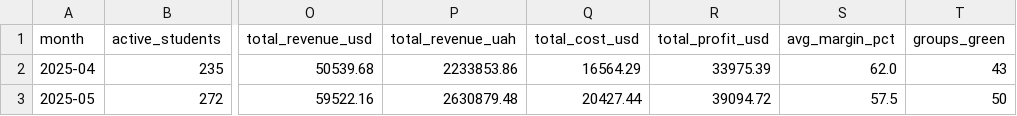
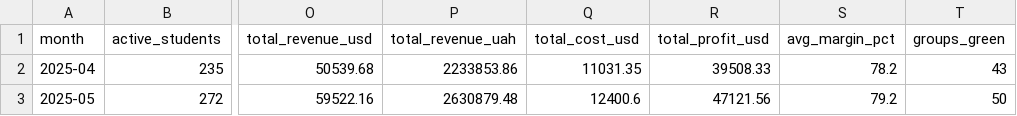
Before and after one commit to pavlenkorv/solid-dashboard, a CSV file: 02_monthly_summary_v9.csv (was 02_monthly_summary_v8.csv), drawn as a sheet; only a part is shown, gaps mark what is left out; the diff names each change by its address in the sheet, - before the commit and + after, or states it on an @@ line.

Commit message:
v9: fix profit = rev - teacher_cost - cac

```diff
--- a/02_monthly_summary_v8.csv
+++ b/02_monthly_summary_v9.csv
-Q2 (total_cost_usd): 16564.29
+Q2 (total_cost_usd): 11031.35
-R2 (total_profit_usd): 33975.39
+R2 (total_profit_usd): 39508.33
-S2 (avg_margin_pct): 62.0
+S2 (avg_margin_pct): 78.2
-Q3 (total_cost_usd): 20427.44
+Q3 (total_cost_usd): 12400.6
-R3 (total_profit_usd): 39094.72
+R3 (total_profit_usd): 47121.56
-S3 (avg_margin_pct): 57.5
+S3 (avg_margin_pct): 79.2
```
Also changed, not shown: 15 other files.
